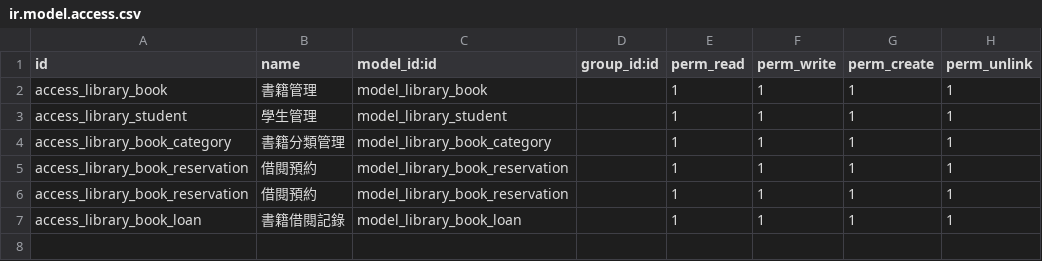
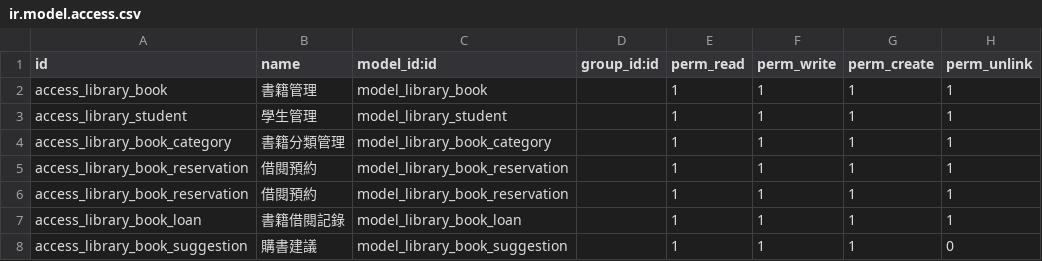
Before and after one commit to kulius/odoo17_ithelp, a CSV file: addons/library_management/security/ir.model.access.csv, drawn as a sheet.

```diff
--- a/addons/library_management/security/ir.model.access.csv
+++ b/addons/library_management/security/ir.model.access.csv
@@ -7 +7,2 @@ access_library_book_reservation,借閱預約,model_library_book_reservation,,1,1
 access_library_book_loan,書籍借閱記錄,model_library_book_loan,,1,1,1,1
+access_library_book_suggestion,購書建議,model_library_book_suggestion,,1,1,1,0
```
Also changed, not shown: 8 other files.
